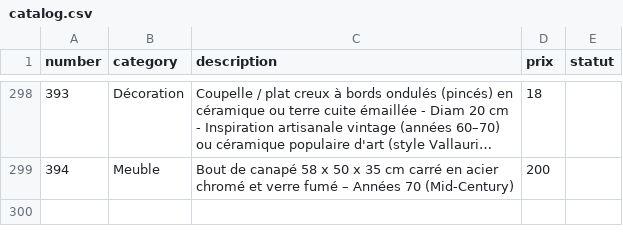
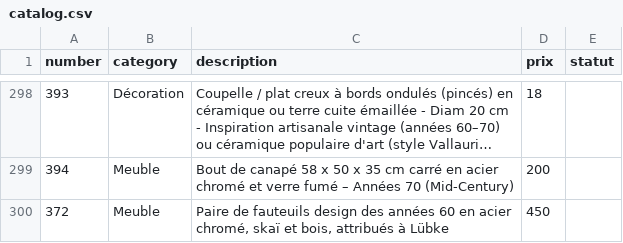
Before and after one commit to htdev-clients/atelier-sauvage, a CSV file: _database/catalog.csv, drawn as a sheet; only a part is shown, gaps mark what is left out; long unchanged cells end in ….

```diff
--- a/_database/catalog.csv
+++ b/_database/catalog.csv
@@ -299 +299,2 @@
 394;Meuble;Bout de canapé 58 x 50 x 35 cm carré en acier chromé et verre fumé – Années 70 (Mid-Century);200;
+372;Meuble;Paire de fauteuils design des années 60 en acier chromé, skaï et bois, attribués à Lübke;450;
```
Also changed, not shown: 17 other files.
